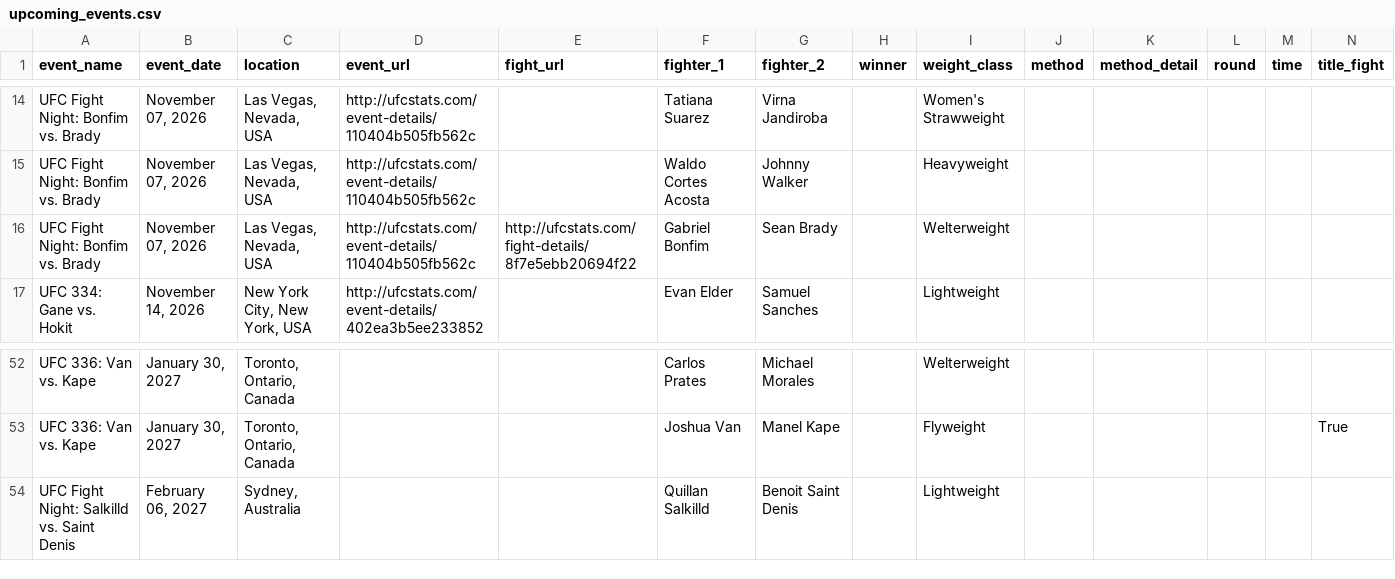
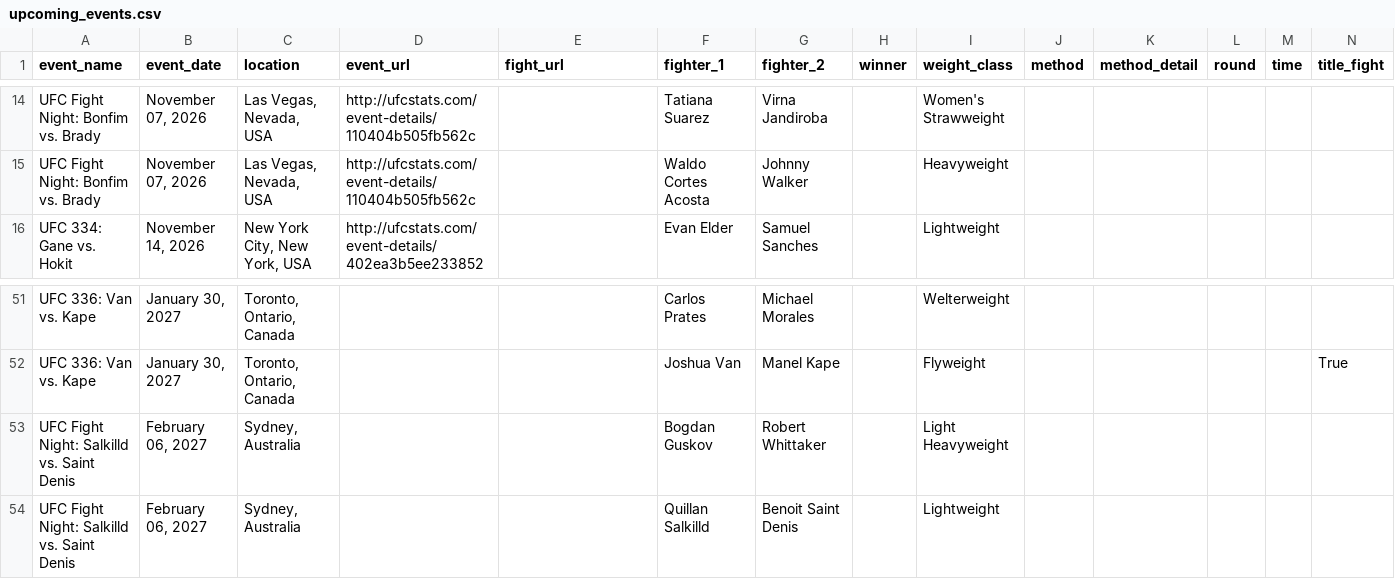
Before and after one commit to larissapavan/vektormma, a CSV file: data/raw/upcoming_events.csv, drawn as a sheet; only a part is shown, gaps mark what is left out; removed rows and columns are numbered as before the commit, all else as after; rows hold the shown columns only; the diff names each change by its address in the sheet, - before the commit and + after, or states it on an @@ line.

```diff
--- a/data/raw/upcoming_events.csv
+++ b/data/raw/upcoming_events.csv
-row 16: UFC Fight Night: Bonfim vs. Brady | November 07, 2026 | Las Vegas, Nevada, USA | http://ufcstats.com/event-details/110404b505fb562c | http://ufcstats.com/fight-details/8f7e5ebb20694f22 | Gabriel Bonfim | Sean Brady |  | Welterweight
+row 53: UFC Fight Night: Salkilld vs. Saint Denis | February 06, 2027 | Sydney, Australia |  |  | Bogdan Guskov | Robert Whittaker |  | Light Heavyweight
```
Also changed, not shown: data/raw/fighter_career_stats.csv, data/raw/fighters.csv, 6 other files.
